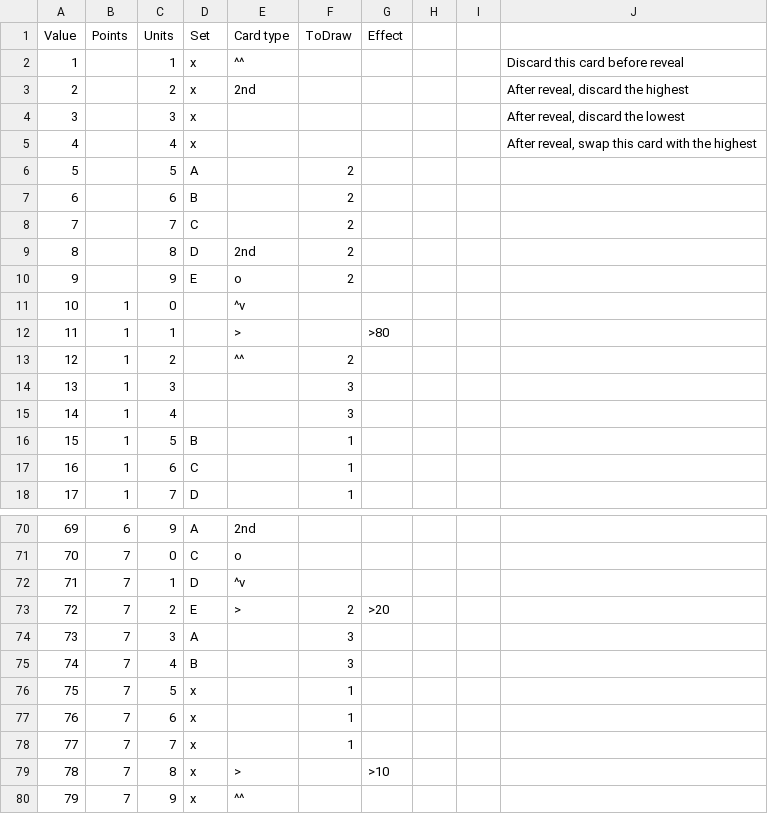
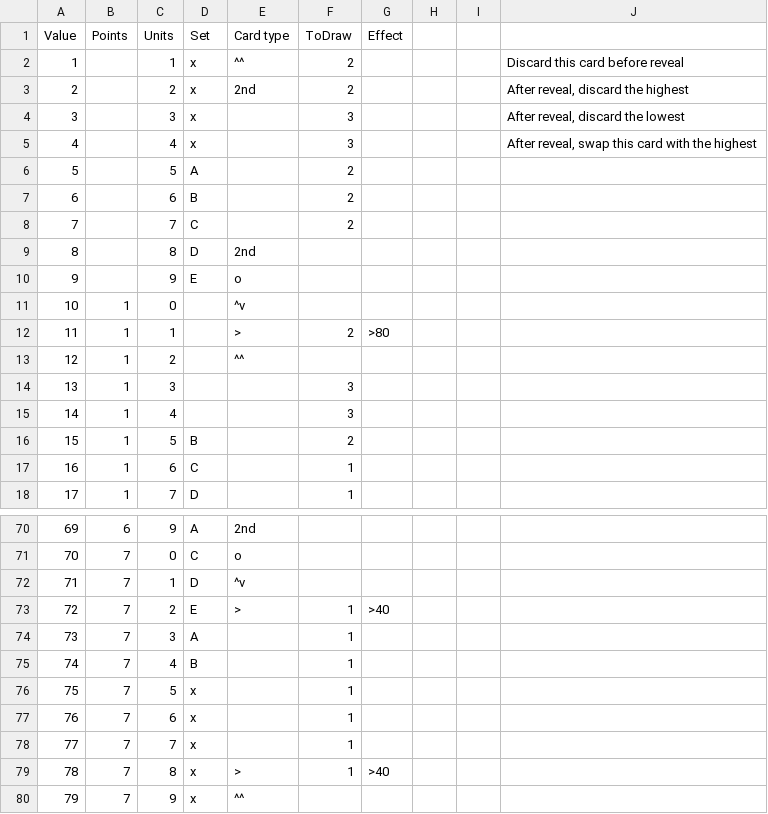
Before and after one commit to icsdaniel/CardgameDeck, a CSV file: 81curios.csv, drawn as a sheet; only a part is shown, gaps mark what is left out; the diff covers the shown part only.

Commit message:
added a few add cards, removed cards to be drawn from majority of cards with an effect.

```diff
--- a/81curios.csv
+++ b/81curios.csv
@@ -1,6 +1,6 @@
 Value,Points,Units,Set,Card type,ToDraw,Effect,,,
-1,,1,x,^^,,,,,Discard this card before reveal
-2,,2,x,2nd,,,,,"After reveal, discard the highest"
-3,,3,x,,,,,,"After reveal, discard the lowest"
-4,,4,x,,,,,,"After reveal, swap this card with the highest"
+1,,1,x,^^,2,,,,Discard this card before reveal
+2,,2,x,2nd,2,,,,"After reveal, discard the highest"
+3,,3,x,,3,,,,"After reveal, discard the lowest"
+4,,4,x,,3,,,,"After reveal, swap this card with the highest"
 5,,5,A,,2,,,,
@@ -8,10 +8,10 @@ Value,Points,Units,Set,Card type,ToDraw,Effect,,,
 7,,7,C,,2,,,,
-8,,8,D,2nd,2,,,,
-9,,9,E,o,2,,,,
+8,,8,D,2nd,,,,,
+9,,9,E,o,,,,,
 10,1,0,,^v,,,,,
-11,1,1,,>,,>80,,,
-12,1,2,,^^,2,,,,
+11,1,1,,>,2,>80,,,
+12,1,2,,^^,,,,,
 13,1,3,,,3,,,,
 14,1,4,,,3,,,,
-15,1,5,B,,1,,,,
+15,1,5,B,,2,,,,
 16,1,6,C,,1,,,,
@@ -72,5 +72,5 @@ Value,Points,Units,Set,Card type,ToDraw,Effect,,,
 71,7,1,D,^v,,,,,
-72,7,2,E,>,2,>20,,,
-73,7,3,A,,3,,,,
-74,7,4,B,,3,,,,
+72,7,2,E,>,1,>40,,,
+73,7,3,A,,1,,,,
+74,7,4,B,,1,,,,
 75,7,5,x,,1,,,,
@@ -78,3 +78,3 @@ Value,Points,Units,Set,Card type,ToDraw,Effect,,,
 77,7,7,x,,1,,,,
-78,7,8,x,>,,>10,,,
+78,7,8,x,>,1,>40,,,
 79,7,9,x,^^,,,,,
```
Also changed, not shown: 6 added rows, 13 removed rows and 30 edited cells elsewhere in this file, cards.csv, 51 other files.
